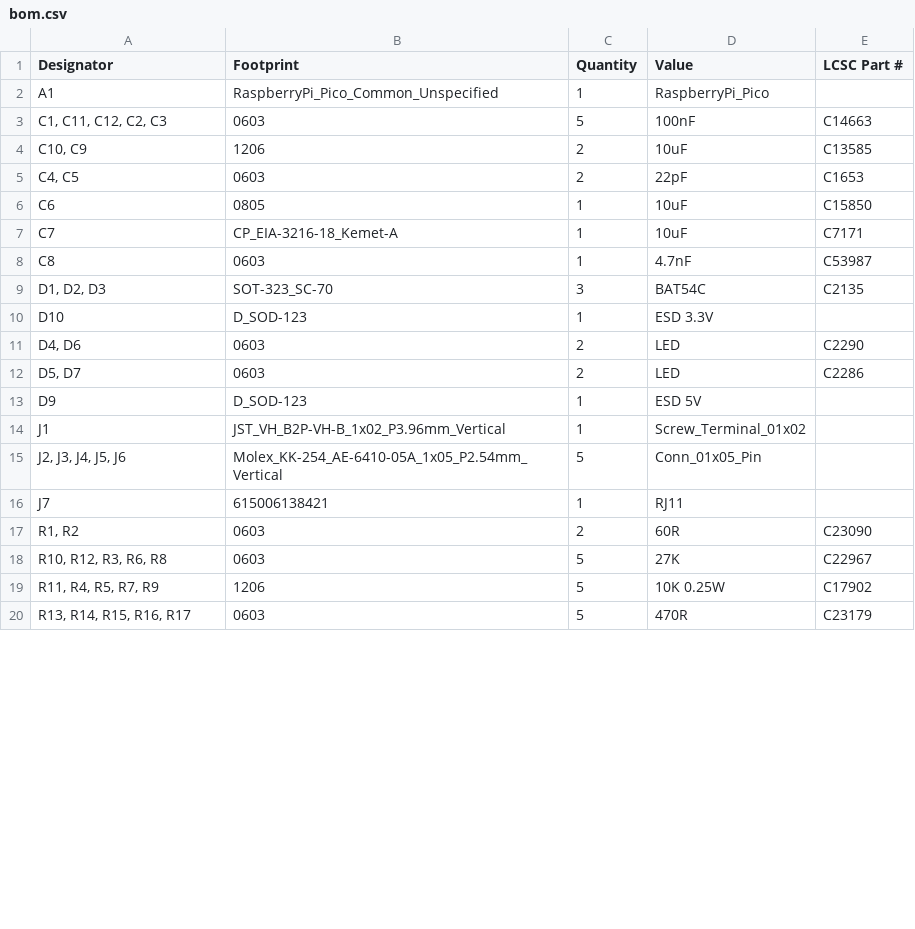
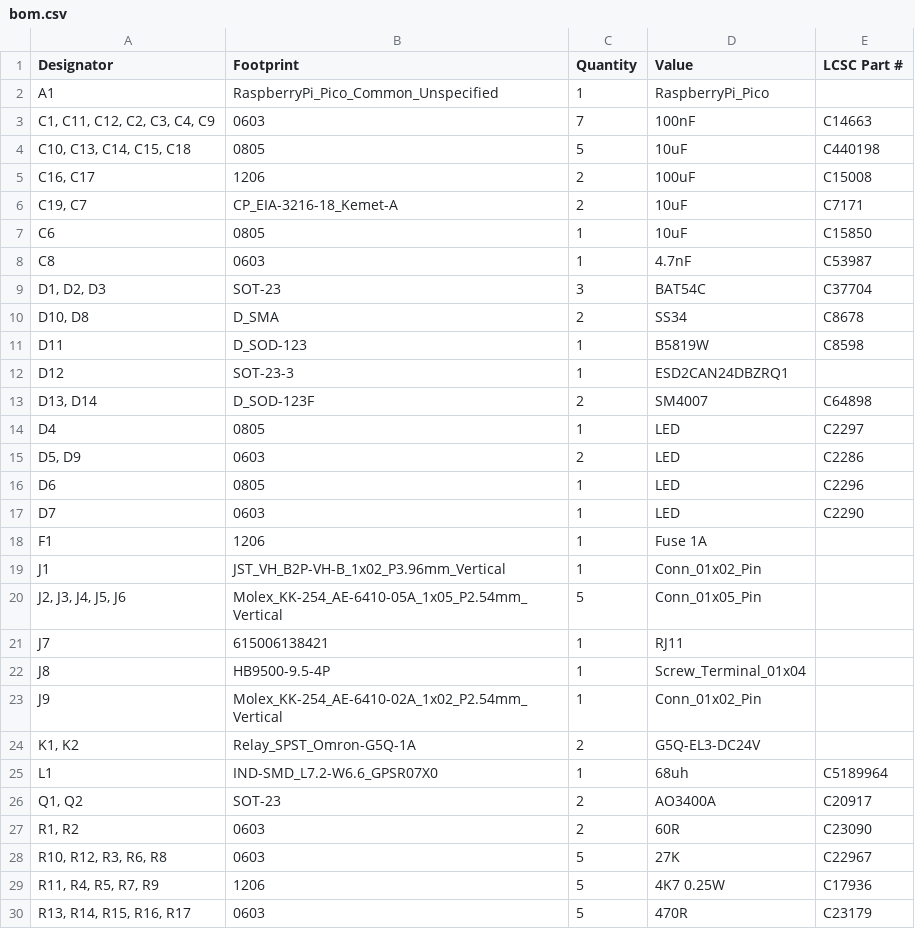
Before and after one commit to nyarurato/RRFExtRP2040Board, a CSV file: production/bom.csv, drawn as a sheet; only a part is shown; the diff covers the shown part only.

```diff
--- a/production/bom.csv
+++ b/production/bom.csv
@@ -2,19 +2,29 @@
 A1,RaspberryPi_Pico_Common_Unspecified,1,RaspberryPi_Pico,
-"C1, C11, C12, C2, C3",0603,5,100nF,C14663
-"C10, C9",1206,2,10uF,C13585
-"C4, C5",0603,2,22pF,C1653
+"C1, C11, C12, C2, C3, C4, C9",0603,7,100nF,C14663
+"C10, C13, C14, C15, C18",0805,5,10uF,C440198
+"C16, C17",1206,2,100uF,C15008
+"C19, C7",CP_EIA-3216-18_Kemet-A,2,10uF,C7171
 C6,0805,1,10uF,C15850
-C7,CP_EIA-3216-18_Kemet-A,1,10uF,C7171
 C8,0603,1,4.7nF,C53987
-"D1, D2, D3",SOT-323_SC-70,3,BAT54C,C2135
-D10,D_SOD-123,1,ESD 3.3V,
-"D4, D6",0603,2,LED,C2290
-"D5, D7",0603,2,LED,C2286
-D9,D_SOD-123,1,ESD 5V,
-J1,JST_VH_B2P-VH-B_1x02_P3.96mm_Vertical,1,Screw_Terminal_01x02,
+"D1, D2, D3",SOT-23,3,BAT54C,C37704
+"D10, D8",D_SMA,2,SS34, C8678
+D11,D_SOD-123,1,B5819W,C8598
+D12,SOT-23-3,1,ESD2CAN24DBZRQ1,
+"D13, D14",D_SOD-123F,2,SM4007,C64898
+D4,0805,1,LED,C2297
+"D5, D9",0603,2,LED,C2286
+D6,0805,1,LED,C2296
+D7,0603,1,LED,C2290
+F1,1206,1,Fuse 1A,
+J1,JST_VH_B2P-VH-B_1x02_P3.96mm_Vertical,1,Conn_01x02_Pin,
 "J2, J3, J4, J5, J6",Molex_KK-254_AE-6410-05A_1x05_P2.54mm_Vertical,5,Conn_01x05_Pin,
 J7,615006138421,1,RJ11,
+J8,HB9500-9.5-4P,1,Screw_Terminal_01x04,
+J9,Molex_KK-254_AE-6410-02A_1x02_P2.54mm_Vertical,1,Conn_01x02_Pin,
+"K1, K2",Relay_SPST_Omron-G5Q-1A,2,G5Q-EL3-DC24V,
+L1,IND-SMD_L7.2-W6.6_GPSR07X0,1,68uh,C5189964
+"Q1, Q2",SOT-23,2,AO3400A,C20917
 "R1, R2",0603,2,60R,C23090
 "R10, R12, R3, R6, R8",0603,5,27K,C22967
-"R11, R4, R5, R7, R9",1206,5,10K 0.25W,C17902
+"R11, R4, R5, R7, R9",1206,5,4K7 0.25W,C17936
 "R13, R14, R15, R16, R17",0603,5,470R,C23179
```
Also changed, not shown: 6 added rows, 2 removed rows and 8 edited cells elsewhere in this file, production/designators.csv, production/positions.csv, 19 other files.
